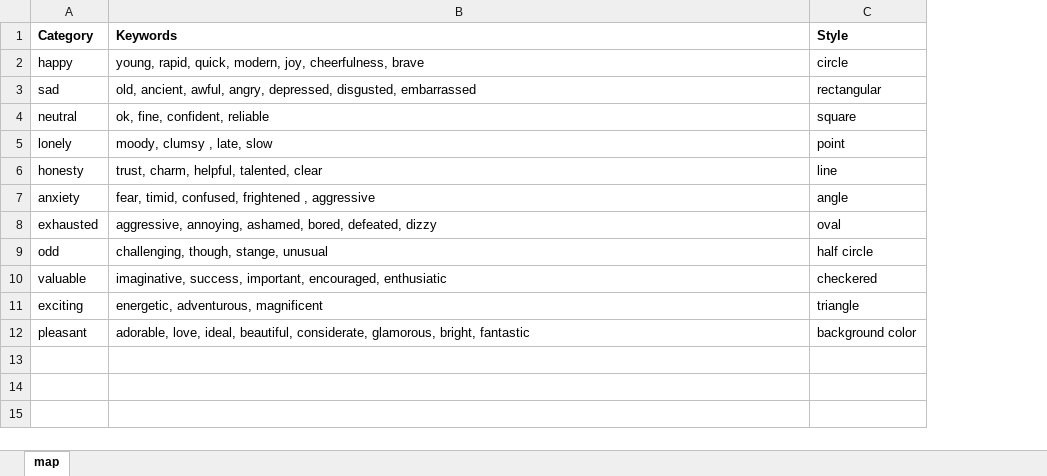
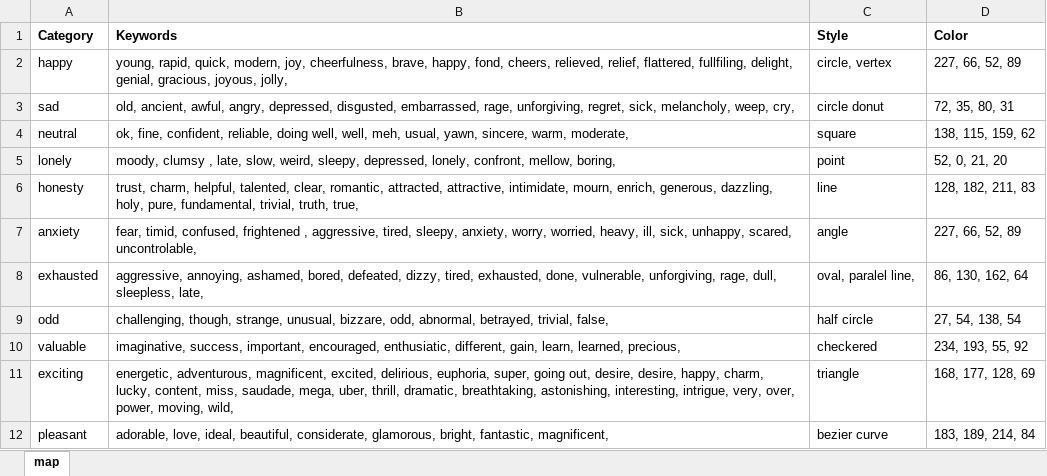
Before and after one commit to juanitorduz/codinsky_reply, an Excel workbook: data/category_mapping.xlsx, sheet map, drawn as a sheet; values as stored, in another font and other column widths than the file's, no borders; the diff names each change by its address in the sheet, - before the commit and + after, or states it on an @@ line.

Commit message:
include color in text analysis

```diff
--- a/data/category_mapping.xlsx (sheet map)
+++ b/data/category_mapping.xlsx (sheet map)
+column D (Color), rows 2-12: 227, 66, 52, 89 | 72, 35, 80, 31 | 138, 115, 159, 62 | 52, 0, 21, 20 | 128, 182, 211, 83 | 227, 66, 52, 89 | 86, 130, 162, 64 | 27, 54, 138, 54 | 234, 193, 55, 92 | 168, 177, 128, 69 | 183, 189, 214, 84
-B2 (Keywords): …joy, cheerfulness, brave
+B2 (Keywords): …joy, cheerfulness, brave, happy, fond, cheers, relieved, relief, flattered, fullfiling, delight, genial, gracious, joyous, jolly,
-C2 (Style): circle
+C2 (Style): circle, vertex
-B3 (Keywords): …depressed, disgusted, embarrassed
+B3 (Keywords): …depressed, disgusted, embarrassed, rage, unforgiving, regret, sick, melancholy, weep, cry,
-C3 (Style): rectangular
+C3 (Style): circle donut
-B4 (Keywords): …fine, confident, reliable
+B4 (Keywords): …fine, confident, reliable, doing well, well, meh, usual, yawn, sincere, warm, moderate,
-B5 (Keywords): …, late, slow
+B5 (Keywords): …, late, slow, weird, sleepy, depressed, lonely, confront, mellow, boring,
-B6 (Keywords): …helpful, talented, clear
+B6 (Keywords): …helpful, talented, clear, romantic, attracted, attractive, intimidate, mourn, enrich, generous, dazzling, holy, pure, fundamental, trivial, truth, true,
-B7 (Keywords): …frightened , aggressive
+B7 (Keywords): …frightened , aggressive, tired, sleepy, anxiety, worry, worried, heavy, ill, sick, unhappy, scared, uncontrolable,
-B8 (Keywords): …bored, defeated, dizzy
+B8 (Keywords): …bored, defeated, dizzy, tired, exhausted, done, vulnerable, unforgiving, rage, dull, sleepless, late,
-C8 (Style): oval
+C8 (Style): oval, paralel line,
-B9 (Keywords): challenging, though, stange, unusual
+B9 (Keywords): challenging, though, strange, unusual, bizzare, odd, abnormal, betrayed, trivial, false,
-B10 (Keywords): …important, encouraged, enthusiatic
+B10 (Keywords): …important, encouraged, enthusiatic, different, gain, learn, learned, precious,
-B11 (Keywords): energetic, adventurous, magnificent
+B11 (Keywords): energetic, adventurous, magnificent, excited, delirious, euphoria, super, going out, desire, desire, happy, charm, lucky, content, miss, saudade, mega, uber, thrill, dramatic, breathtaking, astonishing, interesting, intrigue, very, over, power, moving, wild,
-B12 (Keywords): …glamorous, bright, fantastic
+B12 (Keywords): …glamorous, bright, fantastic, magnificent,
-C12 (Style): background color
+C12 (Style): bezier curve
```
Also changed, not shown: 1 other file.
